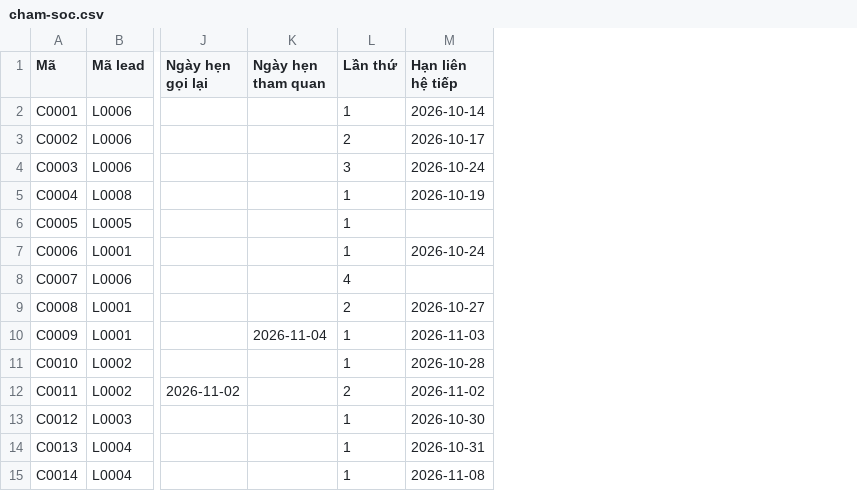
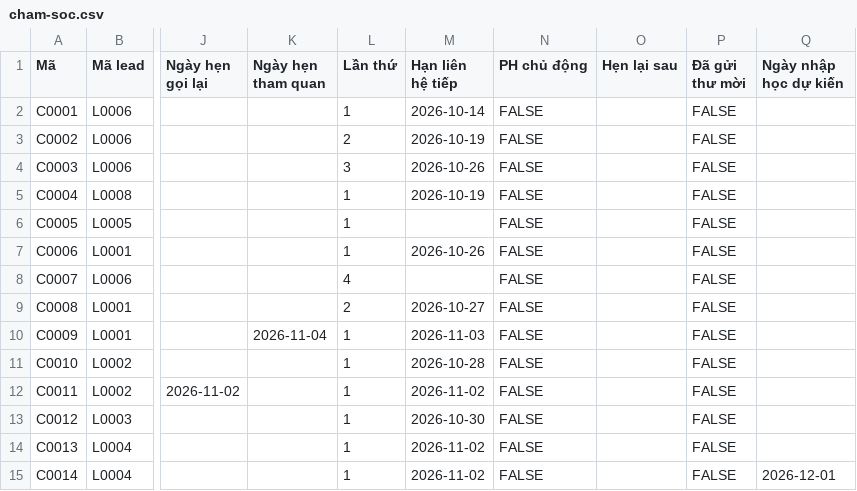
Before and after one commit to pichu124/casa-plugins, a CSV file: cham-soc-lead/mau/cham-soc.csv, drawn as a sheet; only a part is shown, gaps mark what is left out; the diff names each change by its address in the sheet, - before the commit and + after, or states it on an @@ line.

```diff
--- a/cham-soc-lead/mau/cham-soc.csv
+++ b/cham-soc-lead/mau/cham-soc.csv
+column N (PH chủ động), rows 2-15: all FALSE
+column O (Hẹn lại sau), empty
+column P (Đã gửi thư mời), rows 2-15: all FALSE
+column Q (Ngày nhập học dự kiến), row 15: 2026-12-01
-M3 (Hạn liên hệ tiếp): 2026-10-17
+M3 (Hạn liên hệ tiếp): 2026-10-19
-M4 (Hạn liên hệ tiếp): 2026-10-24
+M4 (Hạn liên hệ tiếp): 2026-10-26
-M7 (Hạn liên hệ tiếp): 2026-10-24
+M7 (Hạn liên hệ tiếp): 2026-10-26
-L12 (Lần thứ): 2
+L12 (Lần thứ): 1
-M14 (Hạn liên hệ tiếp): 2026-10-31
+M14 (Hạn liên hệ tiếp): 2026-11-02
-M15 (Hạn liên hệ tiếp): 2026-11-08
+M15 (Hạn liên hệ tiếp): 2026-11-02
```
Also changed, not shown: cham-soc-lead/mau/cau-hinh.csv, cham-soc-lead/mau/danh-muc.csv, 4 other files.
